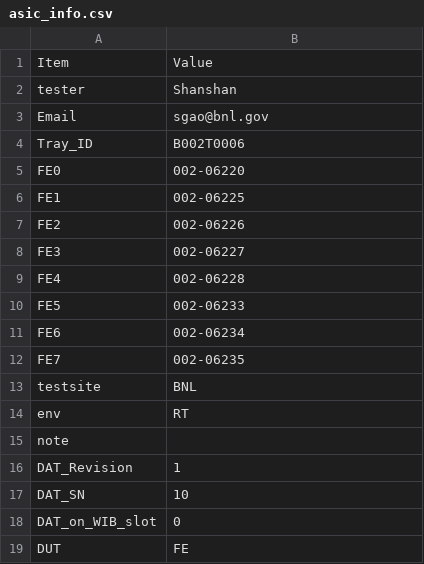
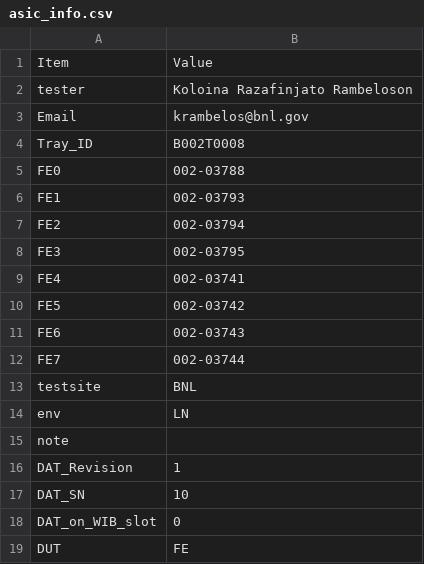
Before and after one commit to sgaobnl/BNL_CE_WIB_SW_QC, a CSV file: asic_info.csv, drawn as a sheet; only a part is shown.

```diff
--- a/asic_info.csv
+++ b/asic_info.csv
@@ -1,15 +1,15 @@
 Item,Value,
-tester,Shanshan,
-Email,sgao@bnl.gov,
-Tray_ID,B002T0006,
-FE0,002-06220,
-FE1,002-06225,
-FE2,002-06226,
-FE3,002-06227,
-FE4,002-06228,
-FE5,002-06233,
-FE6,002-06234,
-FE7,002-06235,
+tester,Koloina Razafinjato Rambeloson,
+Email,krambelos@bnl.gov,
+Tray_ID,B002T0008,
+FE0,002-03788,
+FE1,002-03793,
+FE2,002-03794,
+FE3,002-03795,
+FE4,002-03741,
+FE5,002-03742,
+FE6,002-03743,
+FE7,002-03744,
 testsite,BNL,
-env,RT,
+env,LN,
 note,,
```
Also changed, not shown: readback/asic_info.csv, 5 other files.
